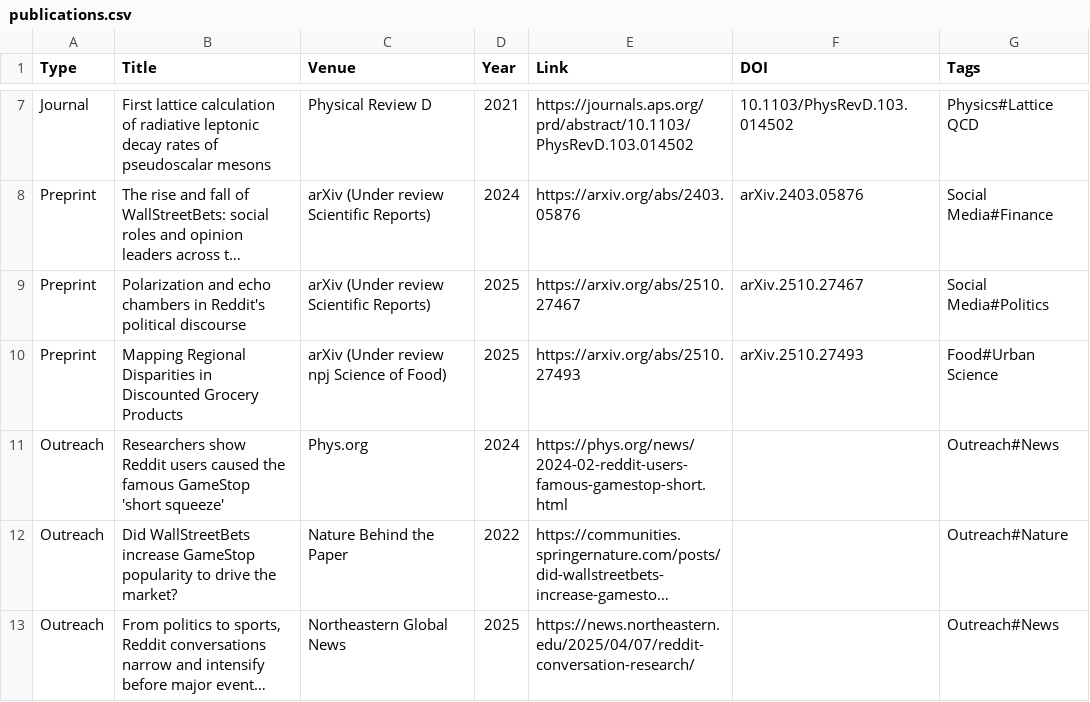
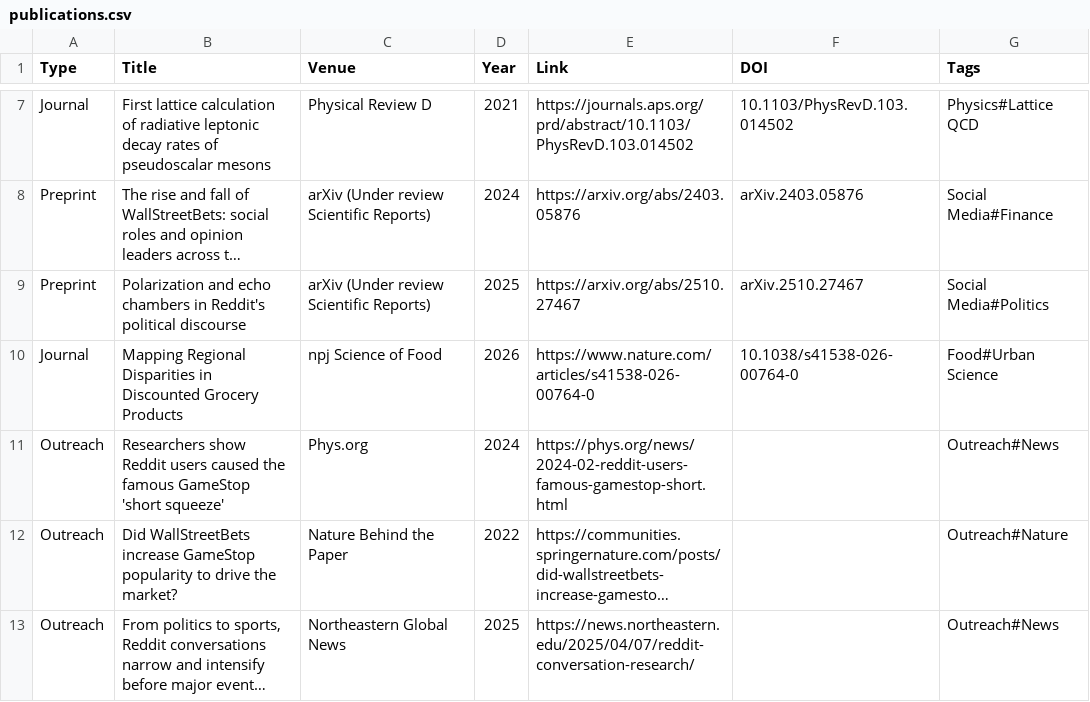
Before and after one commit to antonioddesiderio/antonioddesiderio.github.io, a CSV file: assets/publications.csv, drawn as a sheet; only a part is shown, gaps mark what is left out; long unchanged cells end in …; the diff names each change by its address in the sheet, - before the commit and + after, or states it on an @@ line.

Commit message:
Update publication entry from preprint to journal

```diff
--- a/assets/publications.csv
+++ b/assets/publications.csv
-A10 (Type): Preprint
+A10 (Type): Journal
-C10 (Venue): arXiv (Under review npj Science of Food)
+C10 (Venue): npj Science of Food
-D10 (Year): 2025
+D10 (Year): 2026
-E10 (Link): https://arxiv.org/abs/2510.27493
+E10 (Link): https://www.nature.com/articles/s41538-026-00764-0
-F10 (DOI): arXiv.2510.27493
+F10 (DOI): 10.1038/s41538-026-00764-0
```
